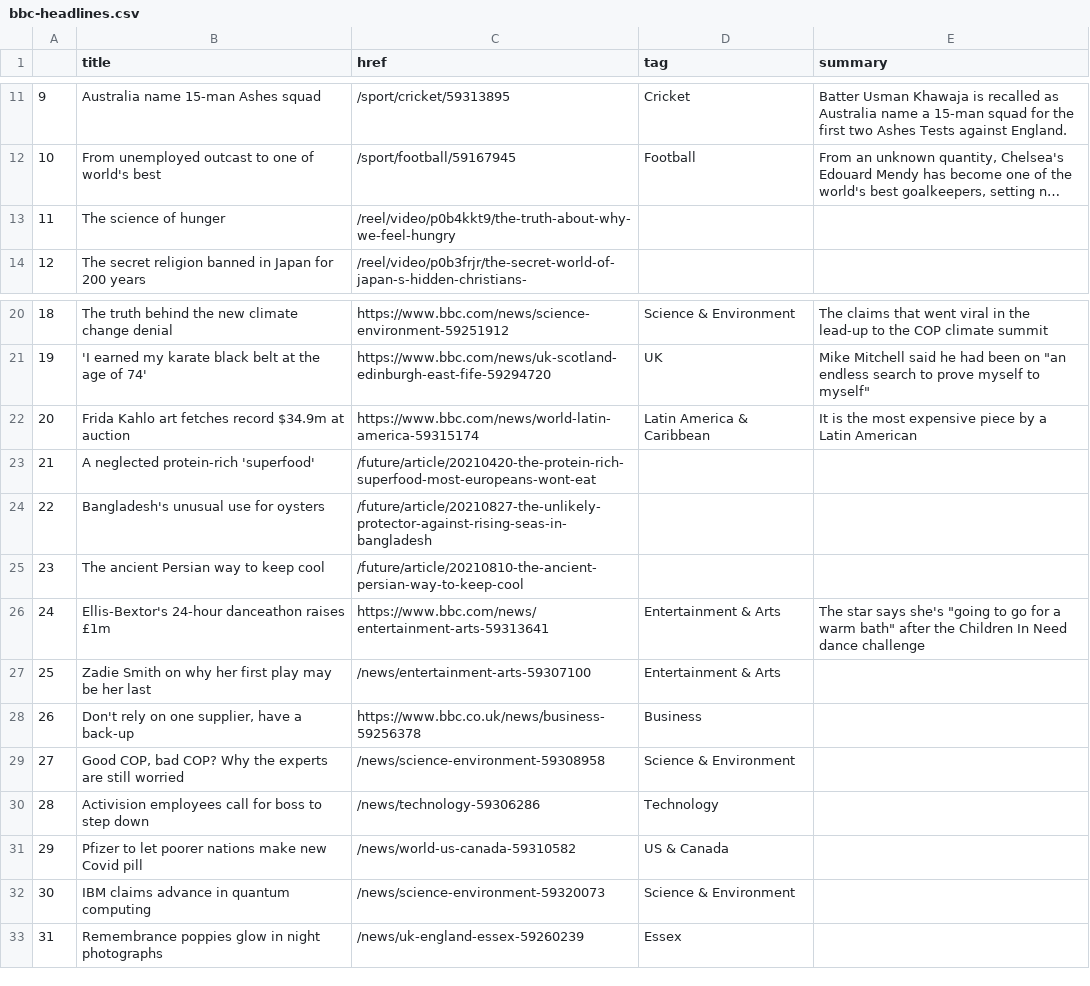
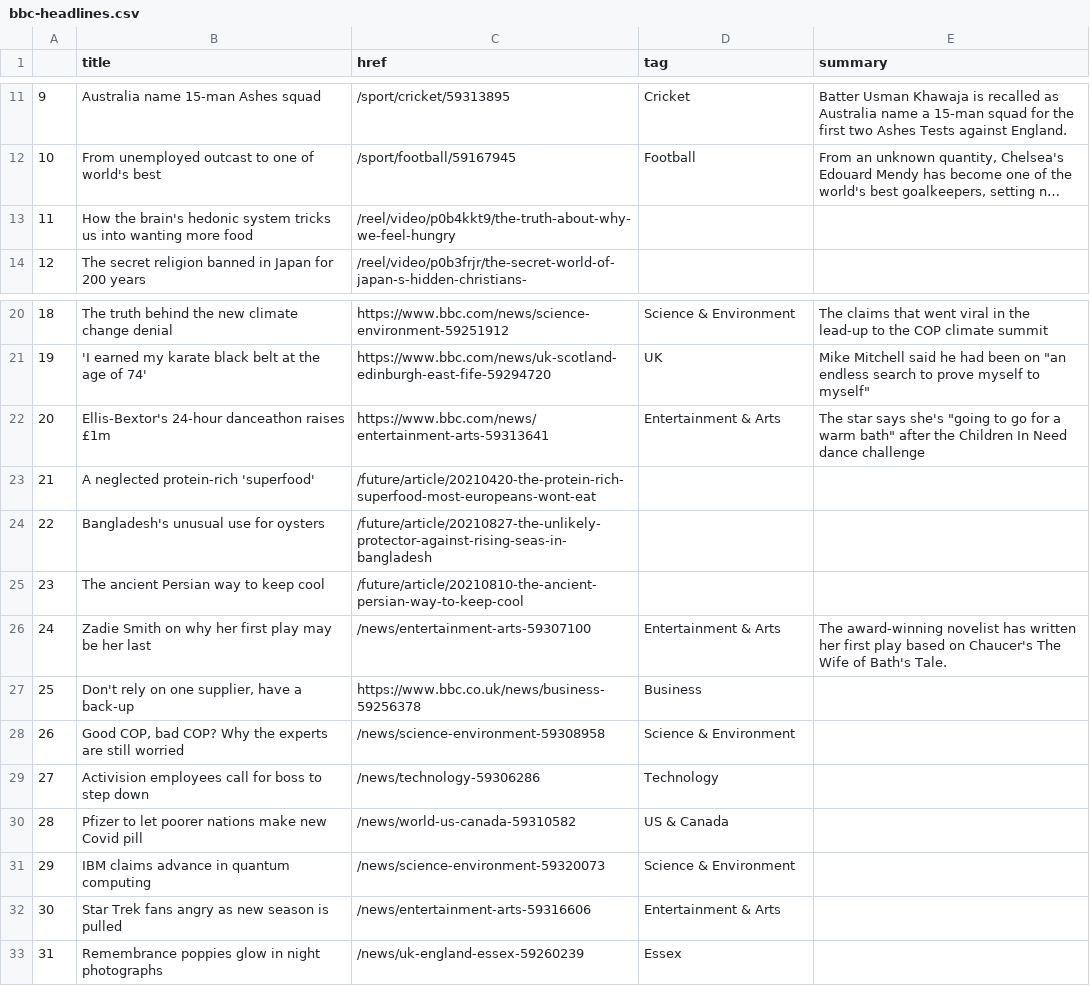
Before and after one commit to joaquin-rosado/automatic-scraper, a CSV file: bbc-headlines.csv, drawn as a sheet; only a part is shown, gaps mark what is left out; long unchanged cells end in …; removed rows and columns are numbered as before the commit, all else as after; the diff names each change by its address in the sheet, - before the commit and + after, or states it on an @@ line.

```diff
--- a/bbc-headlines.csv
+++ b/bbc-headlines.csv
-B13 (title): The science of hunger
+B13 (title): How the brain's hedonic system tricks us into wanting more food
-row 22: 20 | Frida Kahlo art fetches record $34.9m at auction | https://www.bbc.com/news/world-latin-america-59315174 | Latin America & Caribbean | It is the most expensive piece by a Latin American
@@ row 26 moved to row 22: 20 @@
@@ column A renumbered between rows 26 and 31 @@
-E26 (summary): (empty)
+E26 (summary): The award-winning novelist has written her first play based on Chaucer's The Wife of Bath's Tale.
+row 32: 30 | Star Trek fans angry as new season is pulled | /news/entertainment-arts-59316606 | Entertainment & Arts
```
